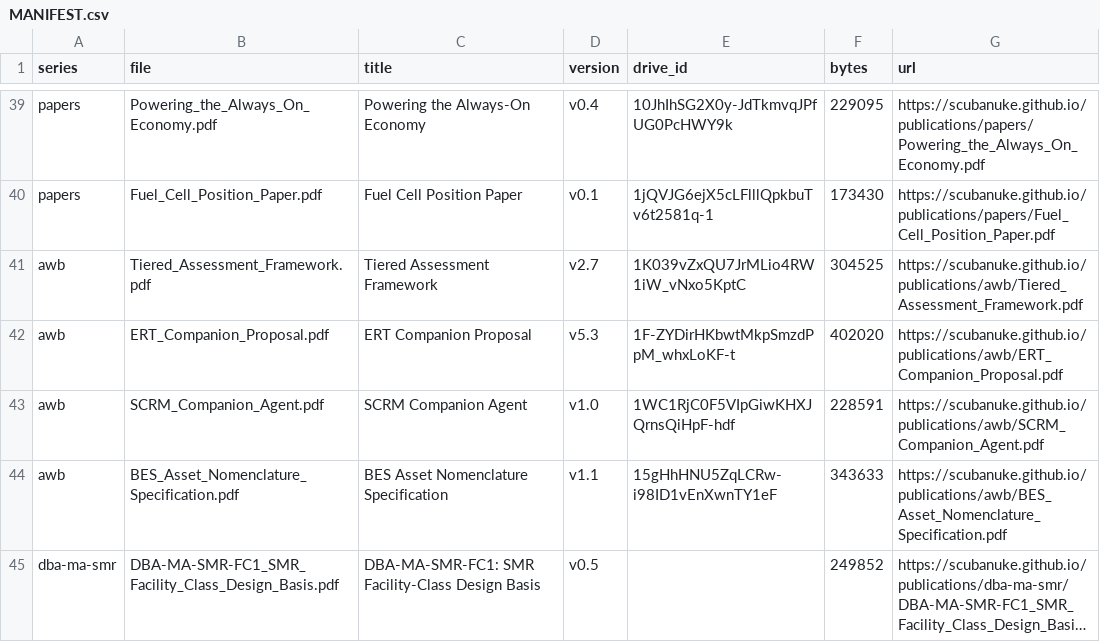
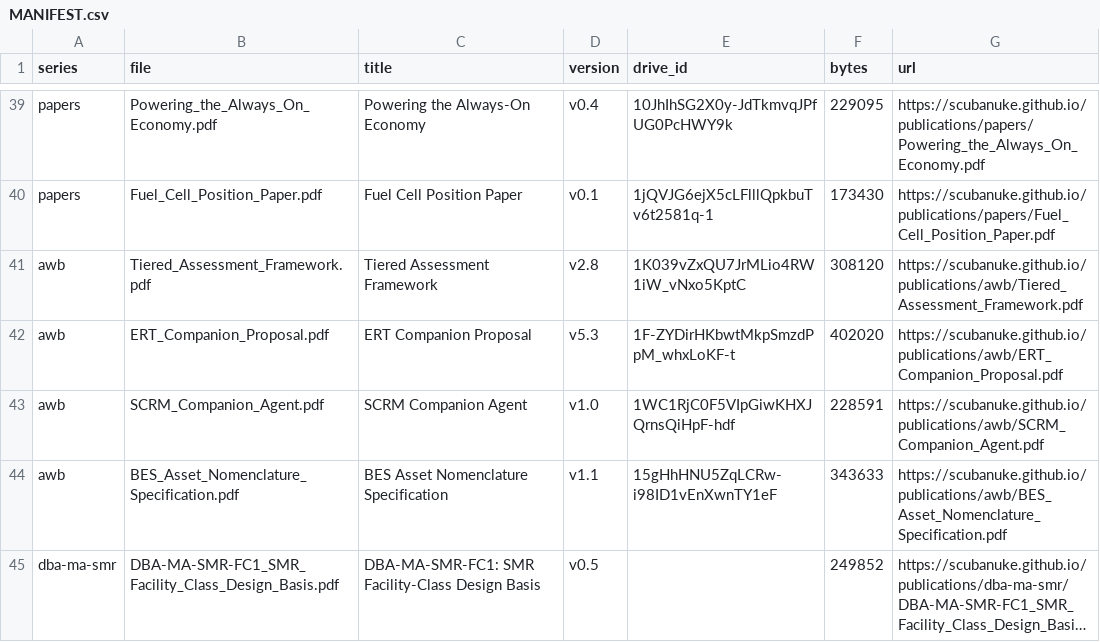
Before and after one commit to scubanuke/publications, a CSV file: MANIFEST.csv, drawn as a sheet; only a part is shown, gaps mark what is left out; long unchanged cells end in ….

Commit message:
TAF v2.8: published artifact, manifest, index, README, deposit record
Tiered Assessment Framework v2.8 published to Zenodo under concept DOI
10.5281/zenodo.21363865, version DOI 10.5281/zenodo.22726480, superseding
v2.7 (10.5281/zenodo.22726006), published the same day.

awb/Tiered_Assessment_Framework.pdf — replaced in place with the v2.8
render (308,120 bytes, MD5 6ba5ca6daca046827179e89e182a34f3, 28 pp),
byte-identical to the file deposited on Zenodo. Body pagination is
unchanged from v2.7.

MANIFEST.csv — awb TAF row to v2.8 and 308,120 bytes; drive_id unchanged.
index.html — TAF block to Version 2.8 / 2026-09 and the v2.8 version DOI.
README.md — Analyst's WorkBench row to v2.8.
ZENODO_DEPOSITS.md — record 1 carries v2.7 as history and v2.8 as current;
rows added to the re-versions and reserved-DOI tables.

v2.8 conforms the error-axis vocabulary at thirty sites including five
section headings, restoring terms the Critical Infrastructure variant has
carried since February 2026; removes the last use of "tier" on the
application axis at 2.2; writes the revision-history entry v2.6 never
issued and records when the 2.2 bridging clause entered the lineage;
repairs a sentence fragment in the fourth objective proposed to NIST at
11.1; and carries a second erratum notice naming the revision-history
defects of v2.7. No published record is edited.

```diff
--- a/MANIFEST.csv
+++ b/MANIFEST.csv
@@ -40,3 +40,3 @@ papers,Powering_the_Always_On_Economy.pdf,Powering the Always-On Economy,v0.4,10
 papers,Fuel_Cell_Position_Paper.pdf,Fuel Cell Position Paper,v0.1,1jQVJG6ejX5cLFlllQpkbuTv6t2581q-1,173430,https://scubanuke.github.io/publications/papers/Fuel_Cell_Position_Paper.pdf
-awb,Tiered_Assessment_Framework.pdf,Tiered Assessment Framework,v2.7,1K039vZxQU7JrMLio4RW1iW_vNxo5KptC,304525,https://scubanuke.github.io/publications/awb/Tiered_Assessment_Framework.pdf
+awb,Tiered_Assessment_Framework.pdf,Tiered Assessment Framework,v2.8,1K039vZxQU7JrMLio4RW1iW_vNxo5KptC,308120,https://scubanuke.github.io/publications/awb/Tiered_Assessment_Framework.pdf
 awb,ERT_Companion_Proposal.pdf,ERT Companion Proposal,v5.3,1F-ZYDirHKbwtMkpSmzdPpM_whxLoKF-t,402020,https://scubanuke.github.io/publications/awb/ERT_Companion_Proposal.pdf
```
Also changed, not shown: 4 other files.
